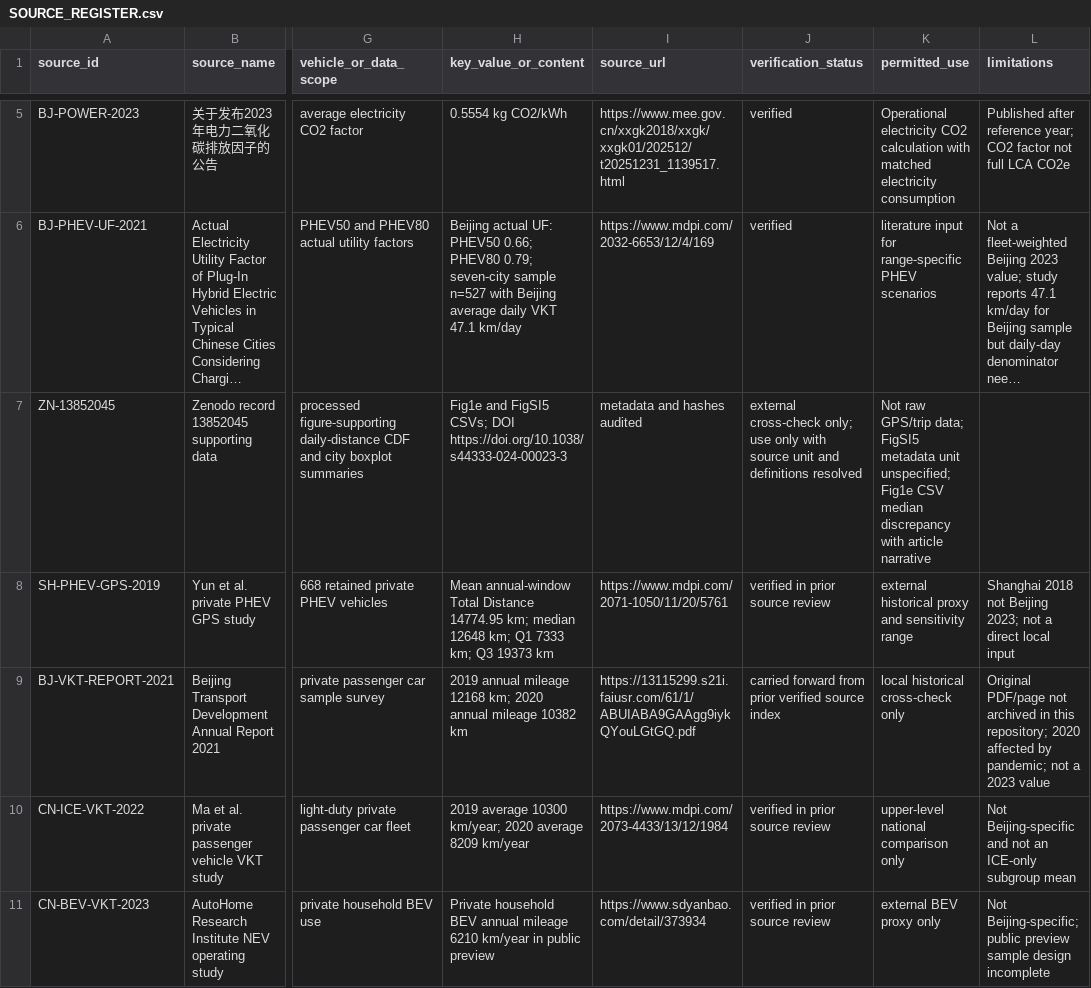
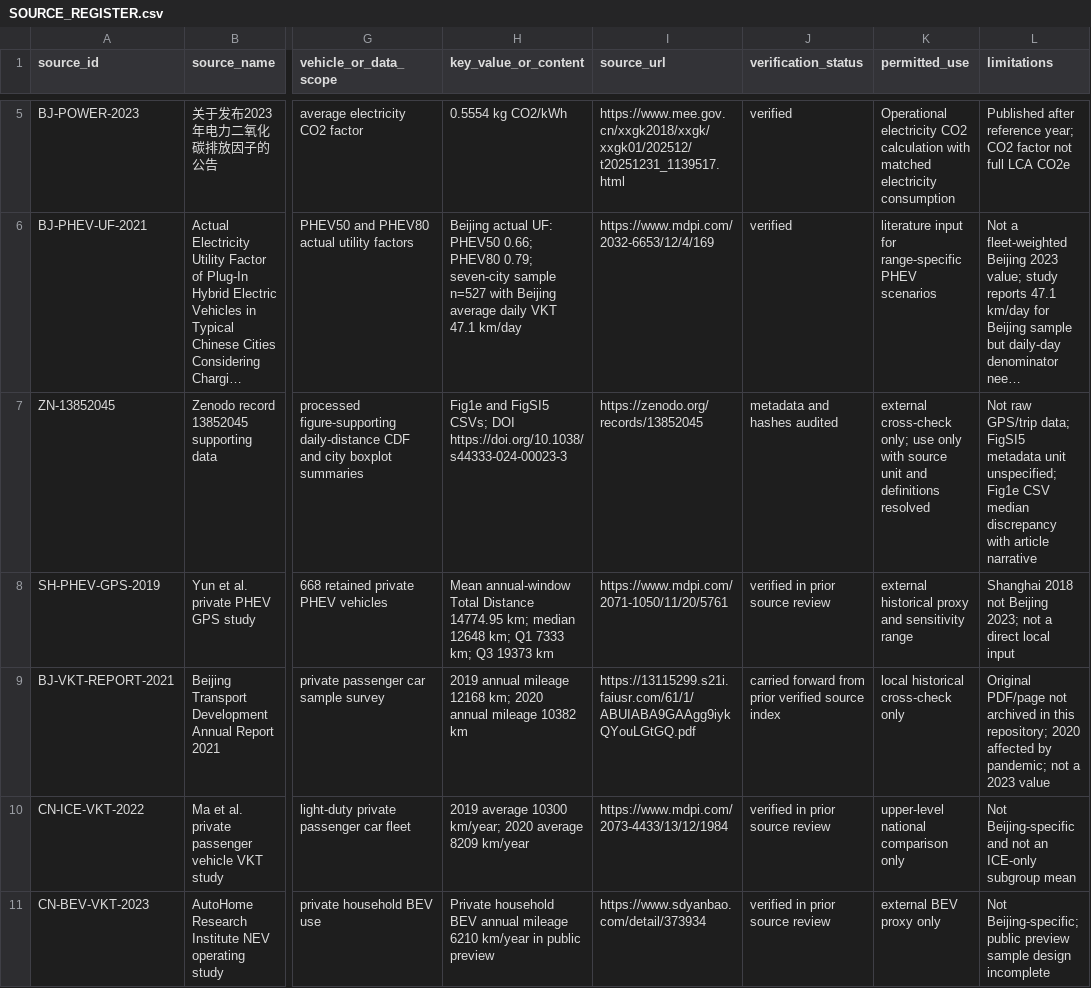
Before and after one commit to Alias0000001/APMCM-2023-C-Q5-Beijing, a CSV file: 04_References/SOURCE_REGISTER.csv, drawn as a sheet; only a part is shown, gaps mark what is left out; long unchanged cells end in …; the diff covers the shown part only; the diff names each change by its address in the sheet, - before the commit and + after, or states it on an @@ line.

Commit message:
Fix source register Zenodo URL field and clean blank rows

```diff
--- a/04_References/SOURCE_REGISTER.csv
+++ b/04_References/SOURCE_REGISTER.csv
-I7 (source_url): metadata and hashes audited
+I7 (source_url): https://zenodo.org/records/13852045
-J7 (verification_status): external cross-check only; use only with source unit and definitions resolved
+J7 (verification_status): metadata and hashes audited
-K7 (permitted_use): Not raw GPS/trip data; FigSI5 metadata unit unspecified; Fig1e CSV median discrepancy with article narrative
+K7 (permitted_use): external cross-check only; use only with source unit and definitions resolved
-L7 (limitations): (empty)
+L7 (limitations): Not raw GPS/trip data; FigSI5 metadata unit unspecified; Fig1e CSV median discrepancy with article narrative
```
Also changed, not shown: 1 removed row elsewhere in this file.
